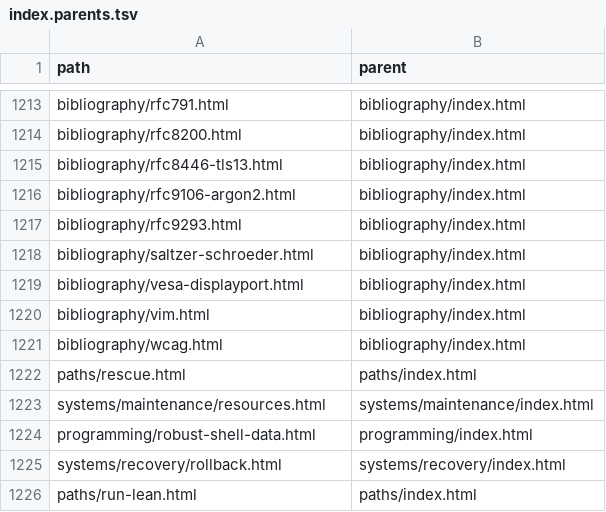
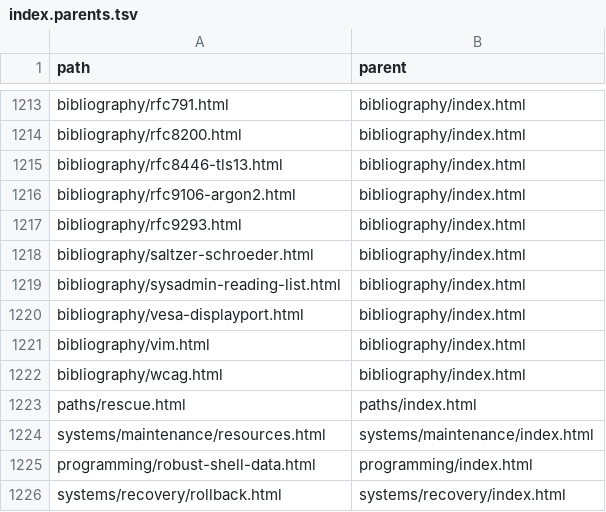
Before and after one commit to greenermoose/tam, a TSV file: knowledge/index.parents.tsv, drawn as a sheet; only a part is shown, gaps mark what is left out; the shorter side is filled out with more unchanged rows; the diff names each change by its address in the sheet, - before the commit and + after, or states it on an @@ line.

```diff
--- a/knowledge/index.parents.tsv
+++ b/knowledge/index.parents.tsv
+row 1219: bibliography/sysadmin-reading-list.html | bibliography/index.html
```
Also changed, not shown: knowledge/index.kinds.tsv, knowledge/index.tsv, 2 other files.
